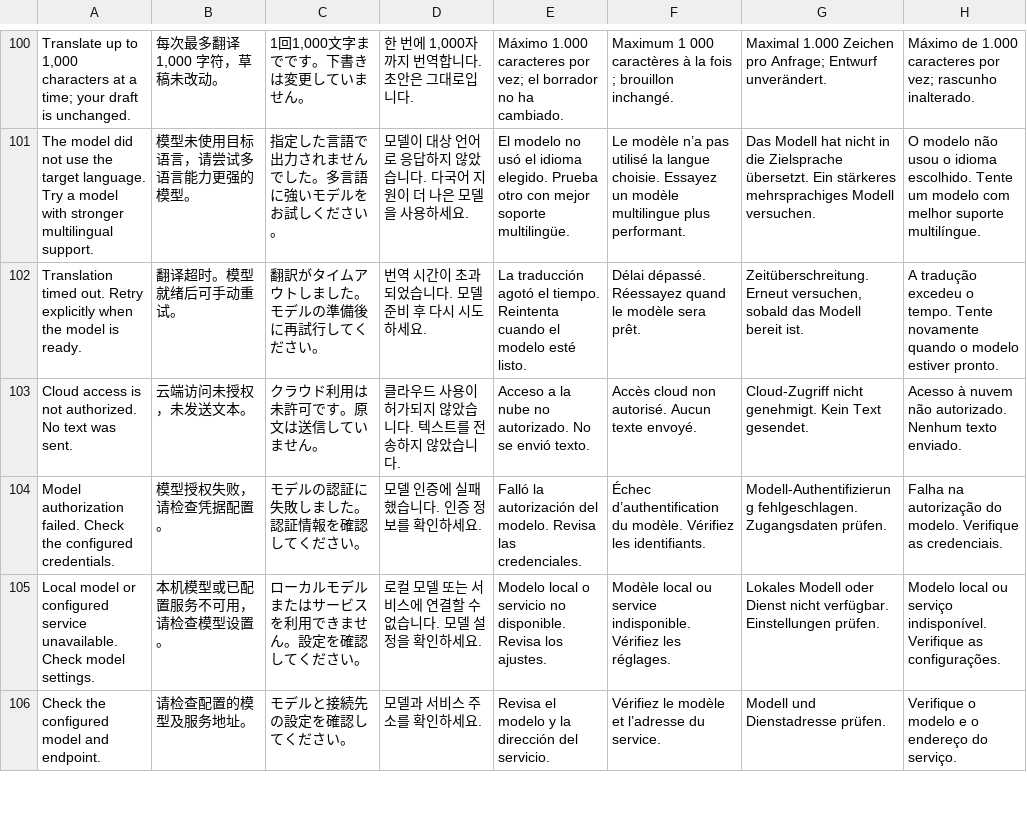
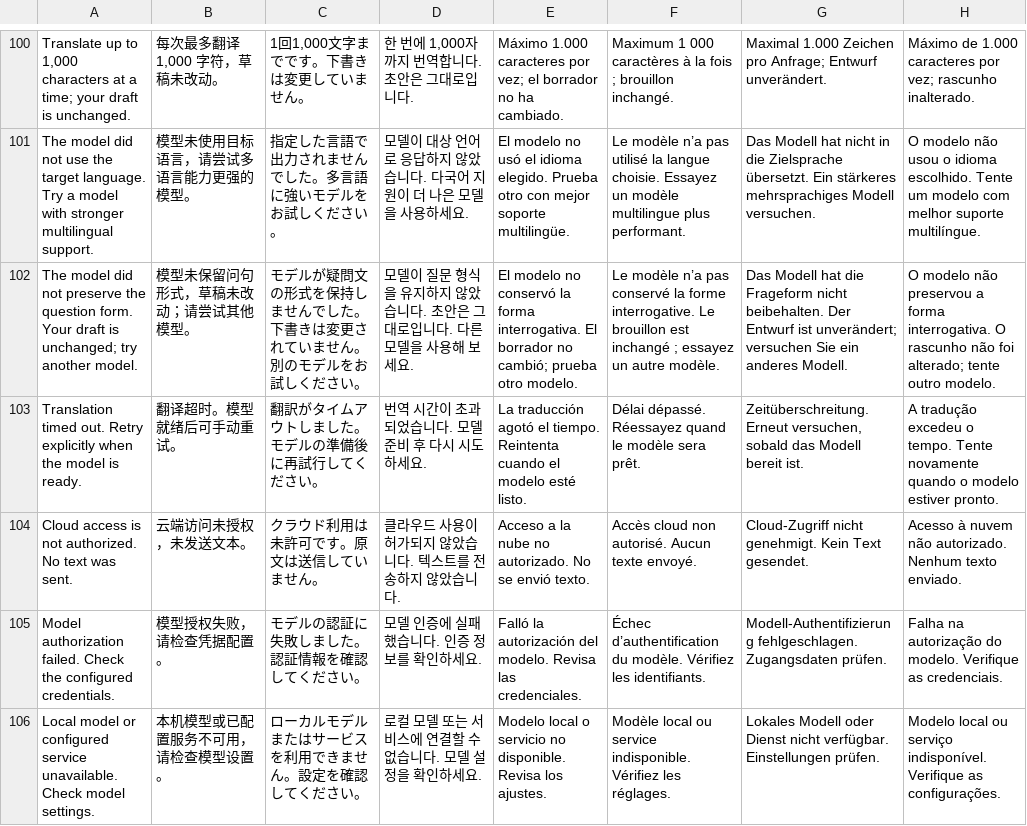
Before and after one commit to chiharu-kiryu/Suzaku-map, a TSV file: src/ui/catalog.tsv, drawn as a sheet; only a part is shown, gaps mark what is left out; the shorter side is filled out with more unchanged rows; the diff names each change by its address in the sheet, - before the commit and + after, or states it on an @@ line.

Commit message:
0.6.6: polish bilingual input and cancel stale model requests

```diff
--- a/src/ui/catalog.tsv
+++ b/src/ui/catalog.tsv
+row 102: The model did not preserve the question form. Your draft is unchanged; try another model. | 模型未保留问句形式，草稿未改动；请尝试其他模型。 | モデルが疑問文の形式を保持しませんでした。下書きは変更されていません。別のモデルをお試しください。 | 모델이 질문 형식을 유지하지 않았습니다. 초안은 그대로입니다. 다른 모델을 사용해 보세요. | El modelo no conservó la forma interrogativa. El borrador no cambió; prueba otro modelo. | Le modèle n’a pas conservé la forme interrogative. Le brouillon est inchangé ; essayez un autre modèle. | Das Modell hat die Frageform nicht beibehalten. Der Entwurf ist unverändert; versuchen Sie ein anderes Modell. | O modelo não preservou a forma interrogativa. O rascunho não foi alterado; tente outro modelo.
```
Also changed, not shown: 47 other files.
